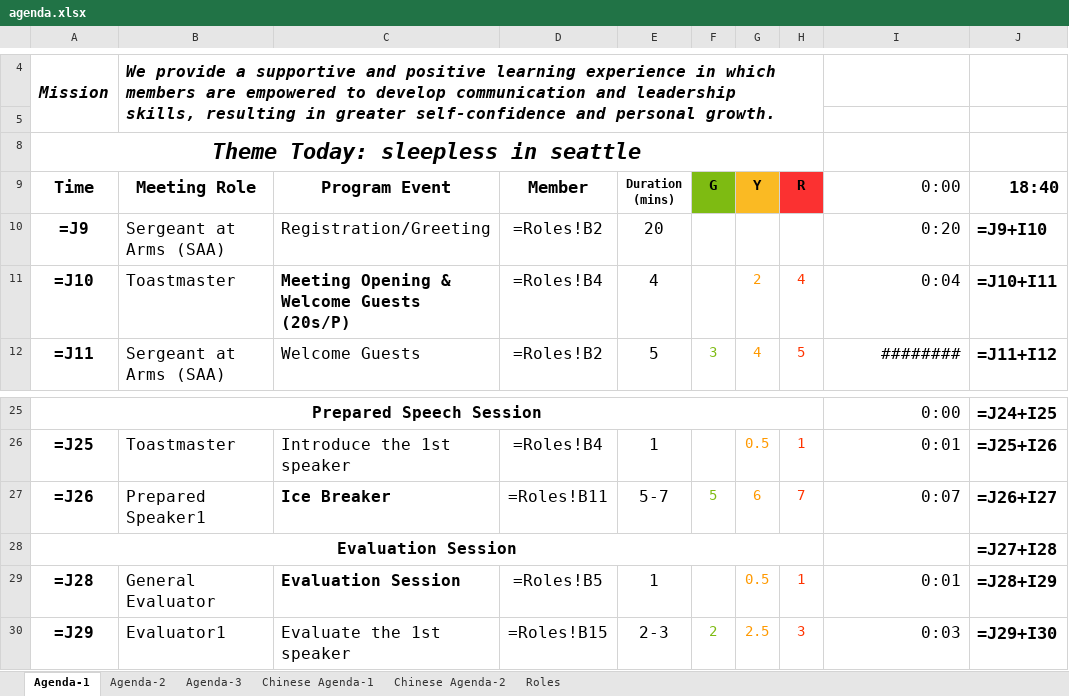
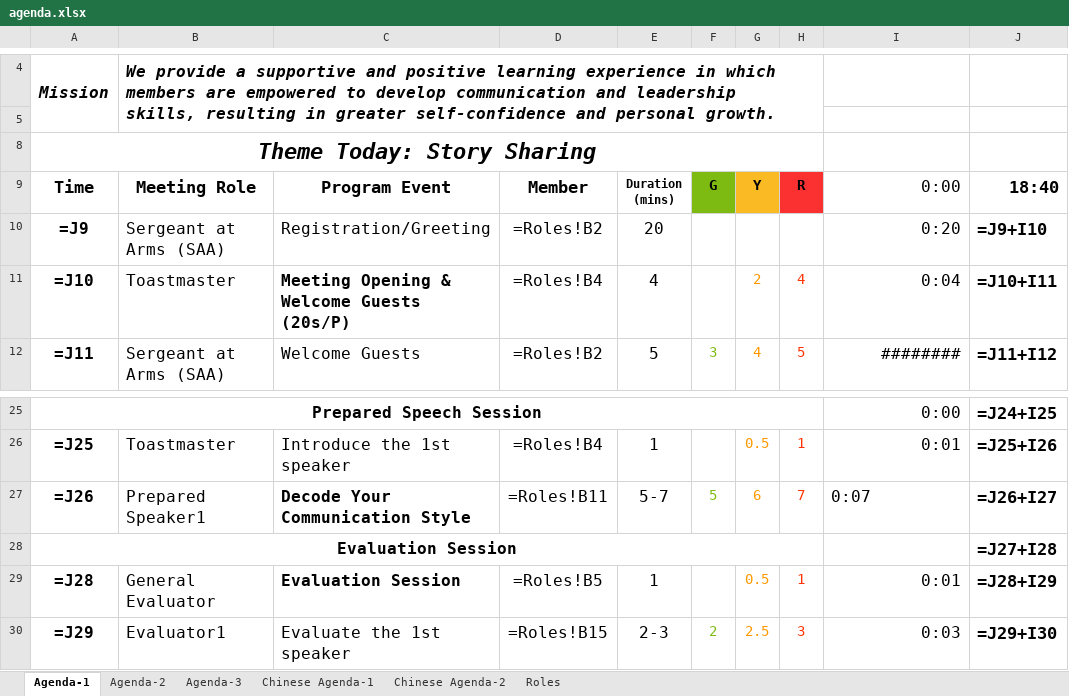
Before and after one commit to elliotzh/ms-toastmaster, an Excel workbook: agenda_generator/output/agenda.xlsx, sheet Agenda-1, drawn as a sheet; only a part is shown, gaps mark what is left out; values as stored, in another font and other column widths than the file's, no borders; formulas without a stored value are shown as written; charts and pictures not drawn; the diff names each change by its address in the sheet, - before the commit and + after, or states it on an @@ line.

```diff
--- a/agenda_generator/output/agenda.xlsx (sheet Agenda-1)
+++ b/agenda_generator/output/agenda.xlsx (sheet Agenda-1)
-A8 (Time): Theme Today: sleepless in seattle
+A8 (Time): Theme Today: Story Sharing
-C27 (Program Event): Ice Breaker
+C27 (Program Event): Decode Your Communication Style
-I27 alignment: right
+I27 alignment: left
```
Also changed, not shown: sheet Roles, sheet Chinese Agenda-1, 2 other files.
